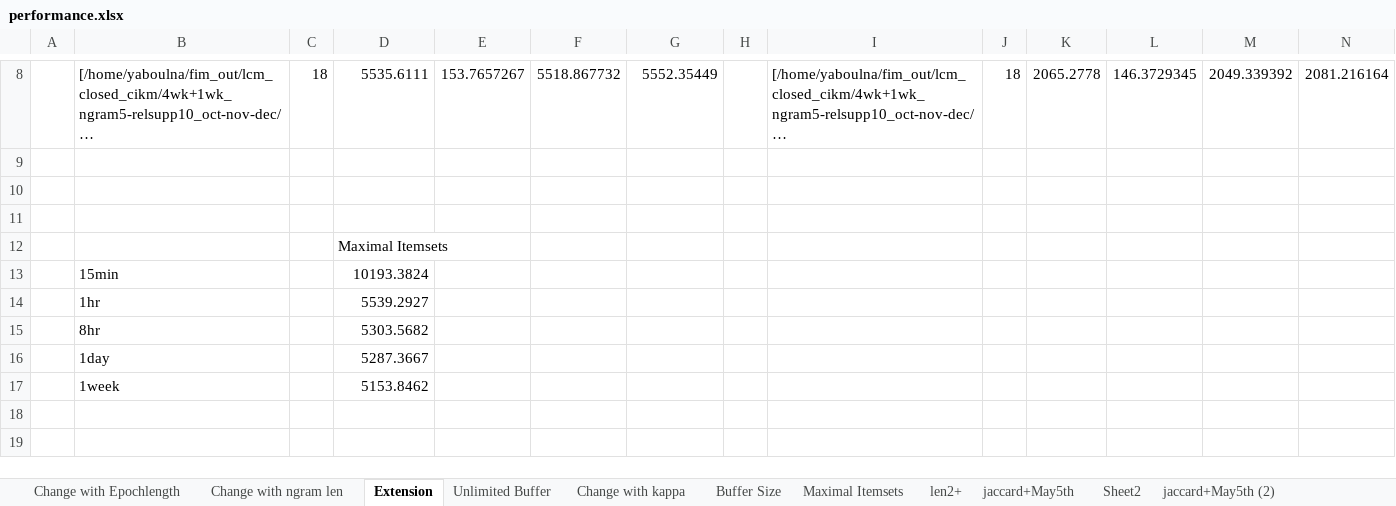
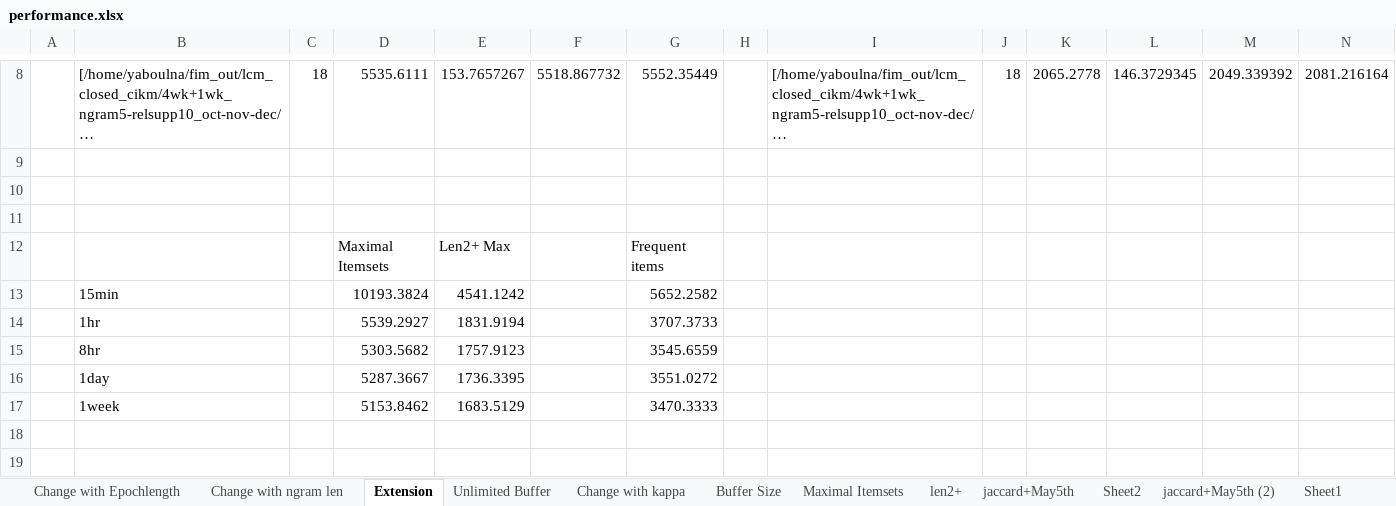
Before and after one commit to timeleft--/masters-thesis_uwaterloo-ir-twitter-summarization, an Excel workbook: write-ups/cikm/performance.xlsx, sheet Extension, drawn as a sheet; only a part is shown, gaps mark what is left out; long unchanged cells end in …; values as stored, in another font and other column widths than the file's, no borders; charts and pictures not drawn; removed rows and columns are numbered as before the commit, all else as after; rows hold the shown columns only; the diff names each change by its address in the sheet, - before the commit and + after, or states it on an @@ line.

```diff
--- a/write-ups/cikm/performance.xlsx (sheet Extension)
+++ b/write-ups/cikm/performance.xlsx (sheet Extension)
+sheet tab: Sheet1
-row 12:  |  |  | Maximal Itemsets
-row 13:  | 15min |  | 10193.3824
-row 14:  | 1hr |  | 5539.2927
-row 15:  | 8hr |  | 5303.5682
-row 16:  | 1day |  | 5287.3667
-row 17:  | 1week |  | 5153.8462
+row 12:  |  |  | Maximal Itemsets | Len2+ Max |  | Frequent items
+row 13:  | 15min |  | 10193.3824 | 4541.1242 |  | 5652.2582
+row 14:  | 1hr |  | 5539.2927 | 1831.9194 |  | 3707.3733
+row 15:  | 8hr |  | 5303.5682 | 1757.9123 |  | 3545.6559
+row 16:  | 1day |  | 5287.3667 | 1736.3395 |  | 3551.0272
+row 17:  | 1week |  | 5153.8462 | 1683.5129 |  | 3470.3333
```
Also changed, not shown: charts or pictures, write-ups/cikm/maheedar.xlsx, 8 other files.
